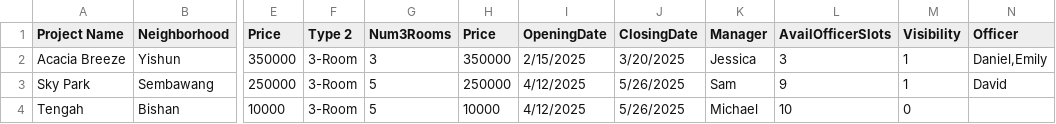
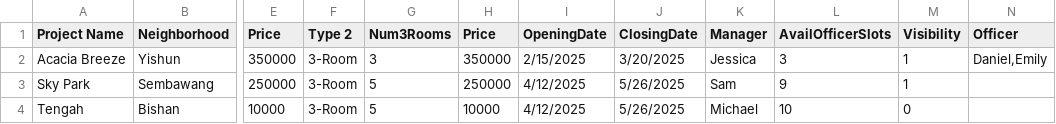
Before and after one commit to Qiyueyue123/SC2002, a CSV file: Hdb/database/ProjectList.csv, drawn as a sheet; only a part is shown, gaps mark what is left out; the diff names each change by its address in the sheet, - before the commit and + after, or states it on an @@ line.

```diff
--- a/Hdb/database/ProjectList.csv
+++ b/Hdb/database/ProjectList.csv
-N3 (Officer): David
+N3 (Officer): (empty)
```
Also changed, not shown: 2 other files.
